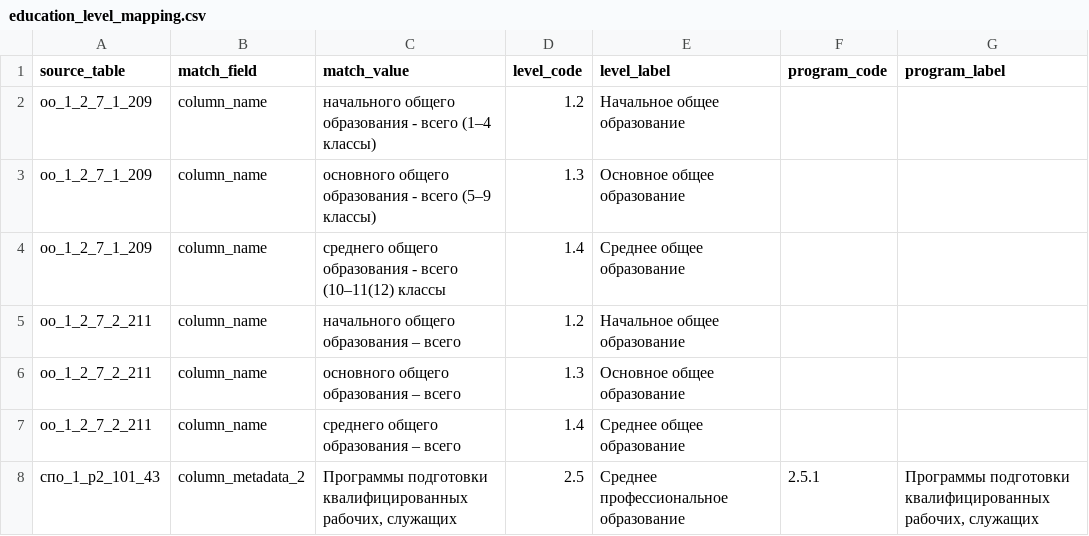
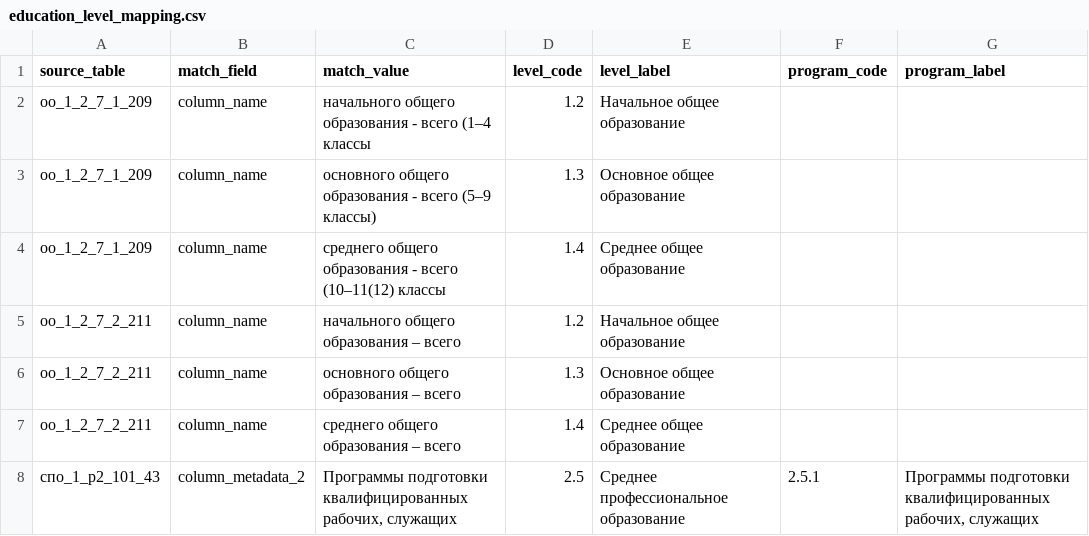
Before and after one commit to KochemirovSergey/datalake, a CSV file: education_level_mapping.csv, drawn as a sheet; only a part is shown.

```diff
--- a/education_level_mapping.csv
+++ b/education_level_mapping.csv
@@ -1,3 +1,3 @@
 source_table,match_field,match_value,level_code,level_label,program_code,program_label
-oo_1_2_7_1_209,column_name,начального общего образования - всего (1–4 классы),1.2,Начальное общее образование,,
+oo_1_2_7_1_209,column_name,начального общего образования - всего (1–4 классы,1.2,Начальное общее образование,,
 oo_1_2_7_1_209,column_name,основного общего образования - всего (5–9 классы),1.3,Основное общее образование,,
```
Also changed, not shown: 5 other files.
